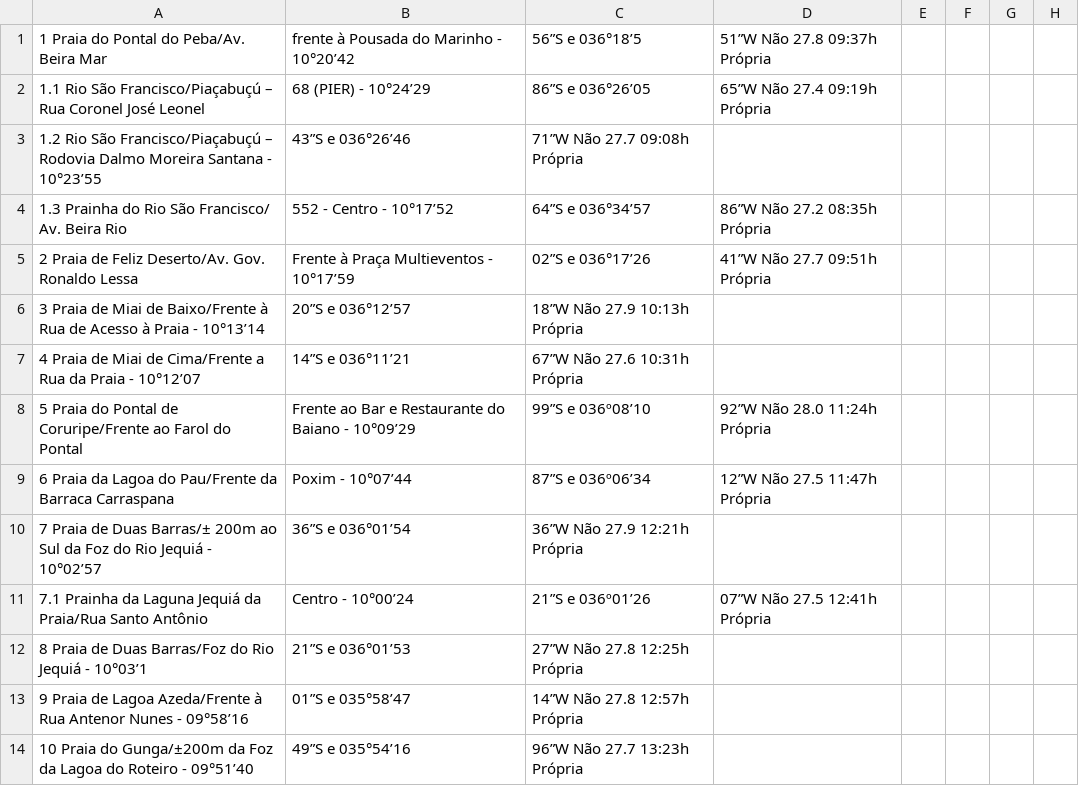
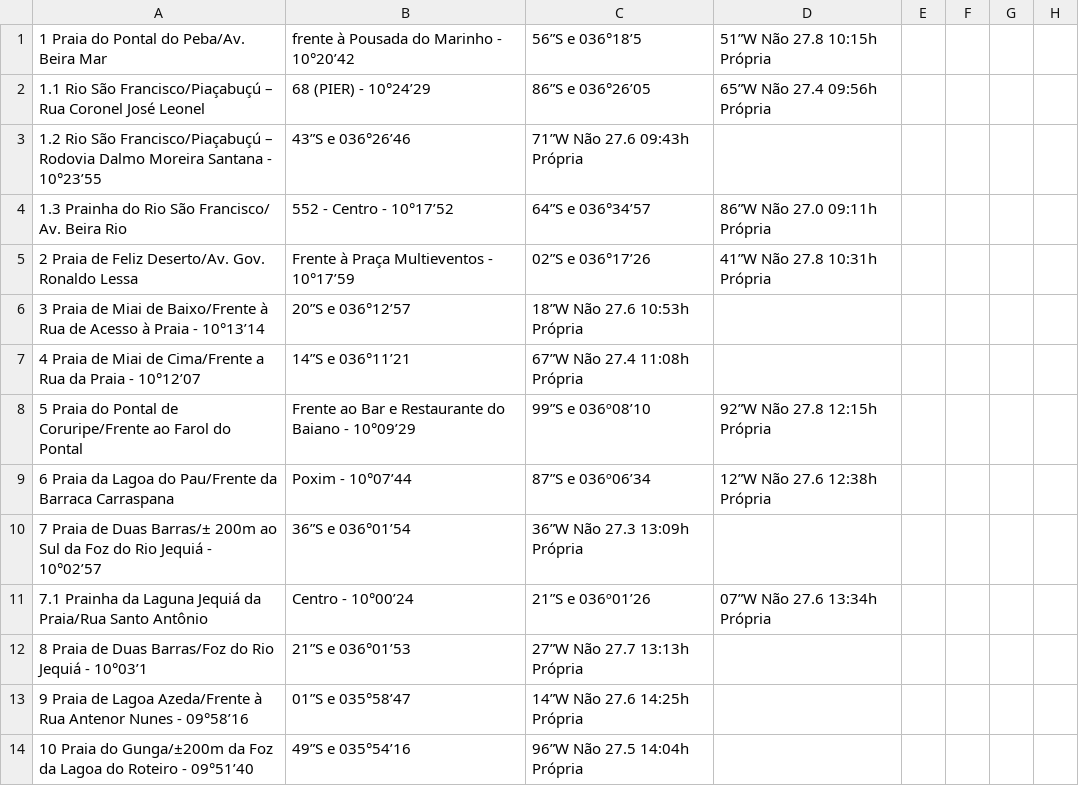
Before and after one commit to rusosnith/playas-brasil, a CSV file: DatosPlaya.csv, drawn as a sheet; only a part is shown; the diff covers the shown part only.

```diff
--- a/DatosPlaya.csv
+++ b/DatosPlaya.csv
@@ -1,14 +1,14 @@
-1 Praia do Pontal do Peba/Av. Beira Mar, frente à Pousada do Marinho - 10°20’42,56”S e 036°18’5,51”W Não 27.8 09:37h Própria
-1.1 Rio São Francisco/Piaçabuçú – Rua Coronel José Leonel, 68 (PIER) - 10°24’29,86”S e 036°26’05,65”W Não 27.4 09:19h Própria
-1.2 Rio São Francisco/Piaçabuçú – Rodovia Dalmo Moreira Santana - 10°23’55,43”S e 036°26’46,71”W Não 27.7 09:08h Própria
-1.3 Prainha do Rio São Francisco/ Av. Beira Rio,552 - Centro - 10°17’52,64”S e 036°34’57,86”W Não 27.2 08:35h Própria
-2 Praia de Feliz Deserto/Av. Gov. Ronaldo Lessa, Frente à Praça Multieventos - 10°17’59,02”S e 036°17’26,41”W Não 27.7 09:51h Própria
-3 Praia de Miai de Baixo/Frente à Rua de Acesso à Praia - 10°13’14,20”S e 036°12’57,18”W Não 27.9 10:13h Própria
-4 Praia de Miai de Cima/Frente a Rua da Praia - 10°12’07,14”S e 036°11’21,67”W Não 27.6 10:31h Própria
-5 Praia do Pontal de Coruripe/Frente ao Farol do Pontal, Frente ao Bar e Restaurante do Baiano - 10°09’29,99”S e 036º08’10,92”W Não 28.0 11:24h Própria
-6 Praia da Lagoa do Pau/Frente da Barraca Carraspana, Poxim - 10°07’44,87”S e 036º06’34,12”W Não 27.5 11:47h Própria
-7 Praia de Duas Barras/± 200m ao Sul da Foz do Rio Jequiá - 10°02’57,36”S e 036°01’54,36”W Não 27.9 12:21h Própria
-7.1 Prainha da Laguna Jequiá da Praia/Rua Santo Antônio, Centro - 10°00’24,21”S e 036º01’26,07”W Não 27.5 12:41h Própria
-8 Praia de Duas Barras/Foz do Rio Jequiá - 10°03’1,21”S e 036°01’53,27”W Não 27.8 12:25h Própria
-9 Praia de Lagoa Azeda/Frente à Rua Antenor Nunes - 09°58’16,01”S e 035°58’47,14”W Não 27.8 12:57h Própria
-10 Praia do Gunga/±200m da Foz da Lagoa do Roteiro - 09°51’40,49”S e 035°54’16,96”W Não 27.7 13:23h Própria
+1 Praia do Pontal do Peba/Av. Beira Mar, frente à Pousada do Marinho - 10°20’42,56”S e 036°18’5,51”W Não 27.8 10:15h Própria
+1.1 Rio São Francisco/Piaçabuçú – Rua Coronel José Leonel, 68 (PIER) - 10°24’29,86”S e 036°26’05,65”W Não 27.4 09:56h Própria
+1.2 Rio São Francisco/Piaçabuçú – Rodovia Dalmo Moreira Santana - 10°23’55,43”S e 036°26’46,71”W Não 27.6 09:43h Própria
+1.3 Prainha do Rio São Francisco/ Av. Beira Rio,552 - Centro - 10°17’52,64”S e 036°34’57,86”W Não 27.0 09:11h Própria
+2 Praia de Feliz Deserto/Av. Gov. Ronaldo Lessa, Frente à Praça Multieventos - 10°17’59,02”S e 036°17’26,41”W Não 27.8 10:31h Própria
+3 Praia de Miai de Baixo/Frente à Rua de Acesso à Praia - 10°13’14,20”S e 036°12’57,18”W Não 27.6 10:53h Própria
+4 Praia de Miai de Cima/Frente a Rua da Praia - 10°12’07,14”S e 036°11’21,67”W Não 27.4 11:08h Própria
+5 Praia do Pontal de Coruripe/Frente ao Farol do Pontal, Frente ao Bar e Restaurante do Baiano - 10°09’29,99”S e 036º08’10,92”W Não 27.8 12:15h Própria
+6 Praia da Lagoa do Pau/Frente da Barraca Carraspana, Poxim - 10°07’44,87”S e 036º06’34,12”W Não 27.6 12:38h Própria
+7 Praia de Duas Barras/± 200m ao Sul da Foz do Rio Jequiá - 10°02’57,36”S e 036°01’54,36”W Não 27.3 13:09h Própria
+7.1 Prainha da Laguna Jequiá da Praia/Rua Santo Antônio, Centro - 10°00’24,21”S e 036º01’26,07”W Não 27.6 13:34h Própria
+8 Praia de Duas Barras/Foz do Rio Jequiá - 10°03’1,21”S e 036°01’53,27”W Não 27.7 13:13h Própria
+9 Praia de Lagoa Azeda/Frente à Rua Antenor Nunes - 09°58’16,01”S e 035°58’47,14”W Não 27.6 14:25h Própria
+10 Praia do Gunga/±200m da Foz da Lagoa do Roteiro - 09°51’40,49”S e 035°54’16,96”W Não 27.5 14:04h Própria
```
Also changed, not shown: 1 added row and 49 edited cells elsewhere in this file, DatosPlaya_completo.csv, 1 other file.
